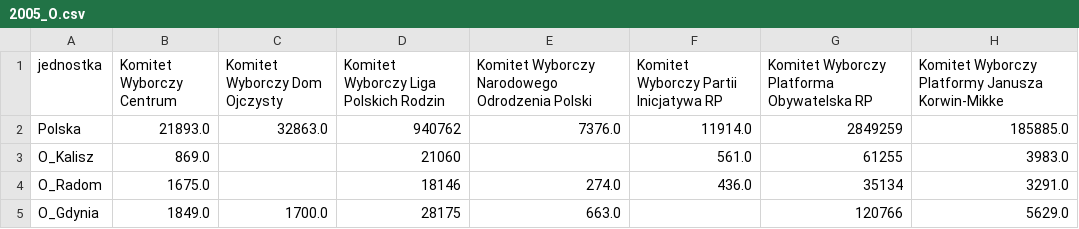
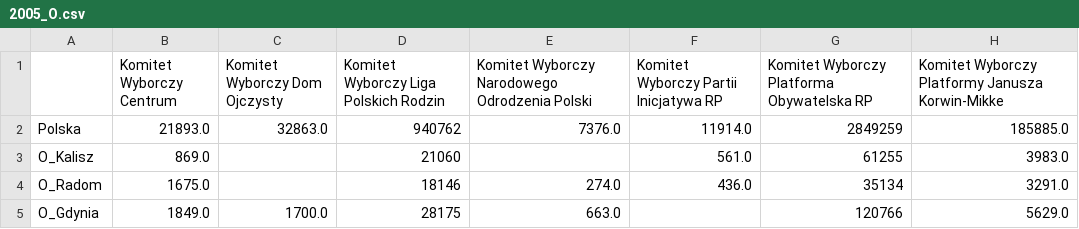
Before and after one commit to MarBry111/Forecast_Election_Poland, a CSV file: wyniki_wyborow/2005_O.csv, drawn as a sheet; only a part is shown; the diff names each change by its address in the sheet, - before the commit and + after, or states it on an @@ line.

```diff
--- a/wyniki_wyborow/2005_O.csv
+++ b/wyniki_wyborow/2005_O.csv
-A1: jednostka
+A1: (empty)
```
Also changed, not shown: wyniki_wyborow/2007_O.csv, wyniki_wyborow/2011_O.csv, 1 other file.
